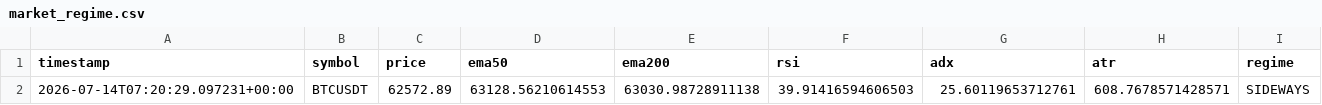
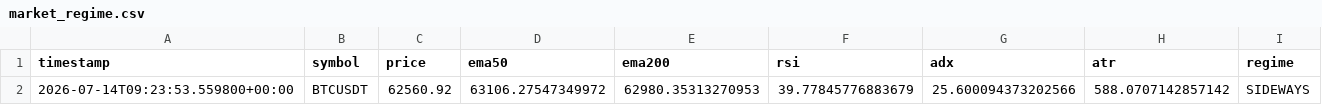
Before and after one commit to ZozoCodEx/crypto-signal-bot, a CSV file: crypto-signal-bot/market_regime.csv, drawn as a sheet; removed rows and columns are numbered as before the commit, all else as after; the diff names each change by its address in the sheet, - before the commit and + after, or states it on an @@ line.

```diff
--- a/crypto-signal-bot/market_regime.csv
+++ b/crypto-signal-bot/market_regime.csv
-row 2: 2026-07-14T07:20:29.097231+00:00 | BTCUSDT | 62572.89 | 63128.56210614553 | 63030.98728911138 | 39.91416594606503 | 25.60119653712761 | 608.7678571428571 | SIDEWAYS
+row 2: 2026-07-14T09:23:53.559800+00:00 | BTCUSDT | 62560.92 | 63106.27547349972 | 62980.35313270953 | 39.77845776883679 | 25.600094373202566 | 588.0707142857142 | SIDEWAYS
```
Also changed, not shown: crypto-signal-bot/opportunities.csv, crypto-signal-bot/portfolio_summary.csv, 7 other files.
